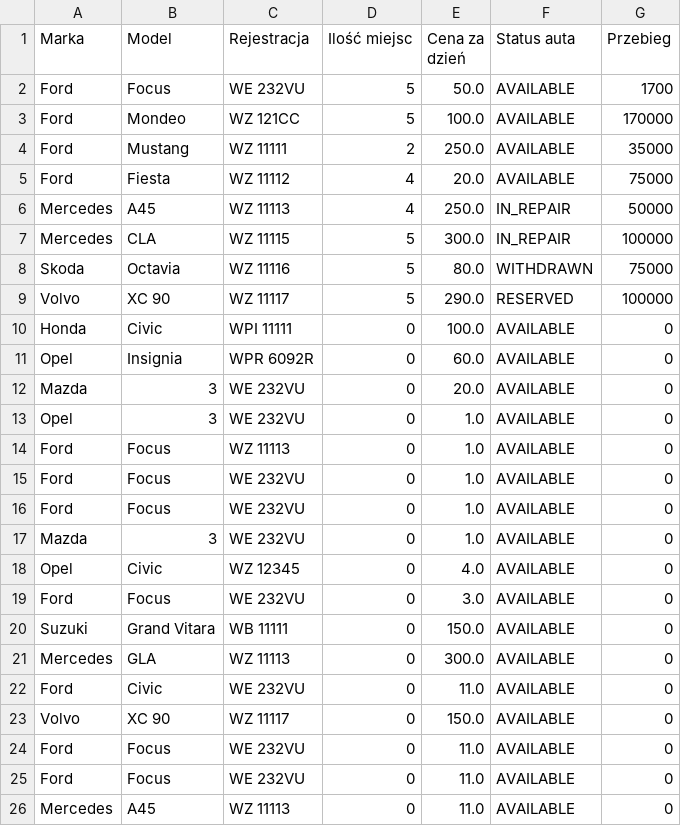
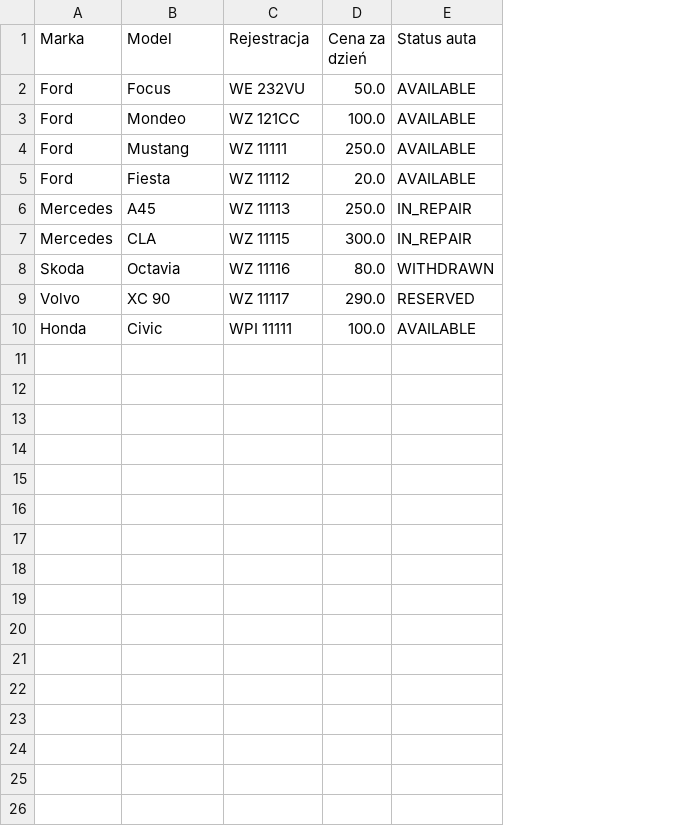
Before and after one commit to krupkaa/mas-final, a CSV file: src/main/resources/cars.csv, drawn as a sheet; the diff names each change by its address in the sheet, - before the commit and + after, or states it on an @@ line.

```diff
--- a/src/main/resources/cars.csv
+++ b/src/main/resources/cars.csv
-column D (Ilość miejsc), rows 2-10: 5 | 5 | 2 | 4 | 4 | 5 | 5 | 5 | 0
-column G (Przebieg), rows 2-10: 1700 | 170000 | 35000 | 75000 | 50000 | 100000 | 75000 | 100000 | 0
-row 11: Opel | Insignia | WPR 6092R | 0 | 60.0 | AVAILABLE | 0
-row 12: Mazda | 3 | WE 232VU | 0 | 20.0 | AVAILABLE | 0
-row 13: Opel | 3 | WE 232VU | 0 | 1.0 | AVAILABLE | 0
-row 14: Ford | Focus | WZ 11113 | 0 | 1.0 | AVAILABLE | 0
-row 15: Ford | Focus | WE 232VU | 0 | 1.0 | AVAILABLE | 0
-row 16: Ford | Focus | WE 232VU | 0 | 1.0 | AVAILABLE | 0
-row 17: Mazda | 3 | WE 232VU | 0 | 1.0 | AVAILABLE | 0
-row 18: Opel | Civic | WZ 12345 | 0 | 4.0 | AVAILABLE | 0
-row 19: Ford | Focus | WE 232VU | 0 | 3.0 | AVAILABLE | 0
-row 20: Suzuki | Grand Vitara | WB 11111 | 0 | 150.0 | AVAILABLE | 0
-row 21: Mercedes | GLA | WZ 11113 | 0 | 300.0 | AVAILABLE | 0
-row 22: Ford | Civic | WE 232VU | 0 | 11.0 | AVAILABLE | 0
-row 23: Volvo | XC 90 | WZ 11117 | 0 | 150.0 | AVAILABLE | 0
-row 24: Ford | Focus | WE 232VU | 0 | 11.0 | AVAILABLE | 0
-row 25: Ford | Focus | WE 232VU | 0 | 11.0 | AVAILABLE | 0
-row 26: Mercedes | A45 | WZ 11113 | 0 | 11.0 | AVAILABLE | 0
```
Also changed, not shown: 3 other files.
